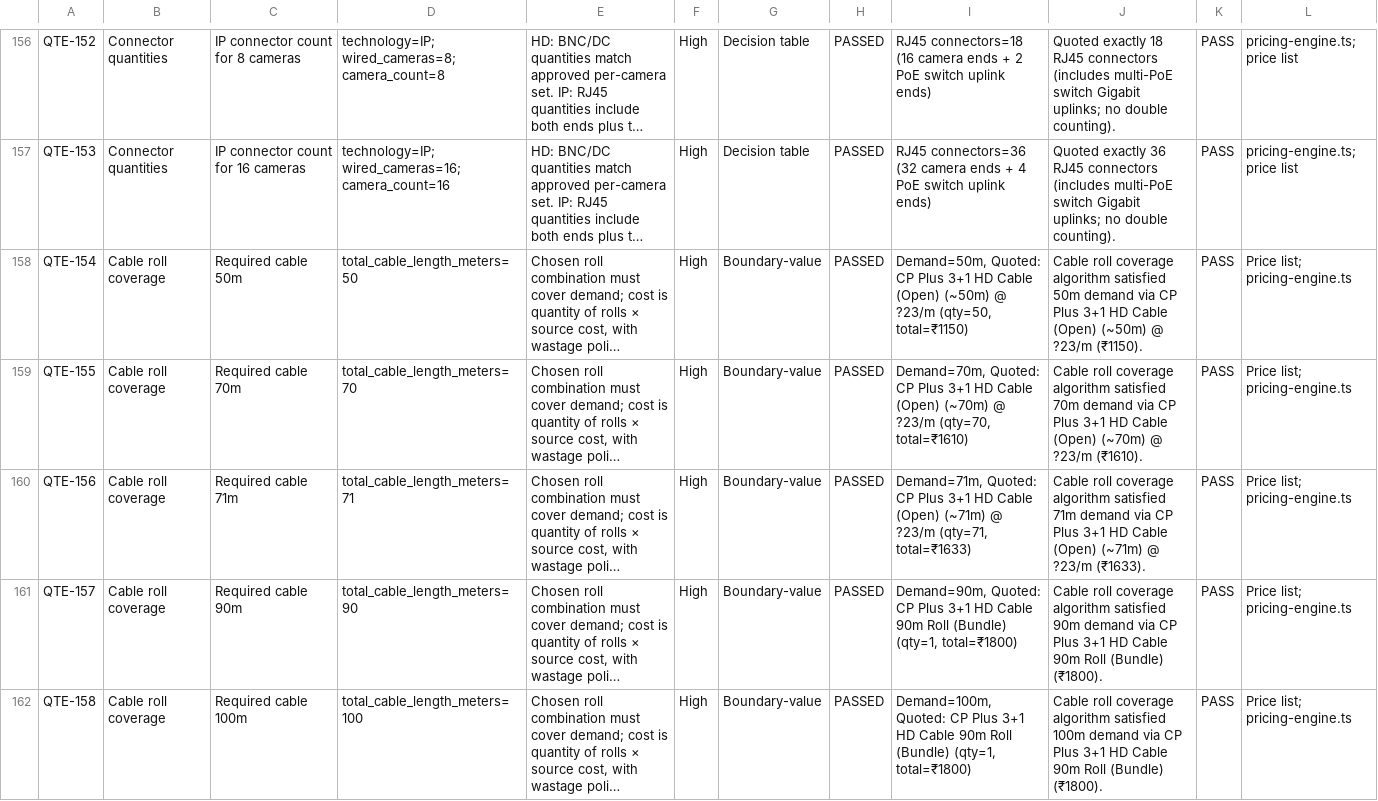
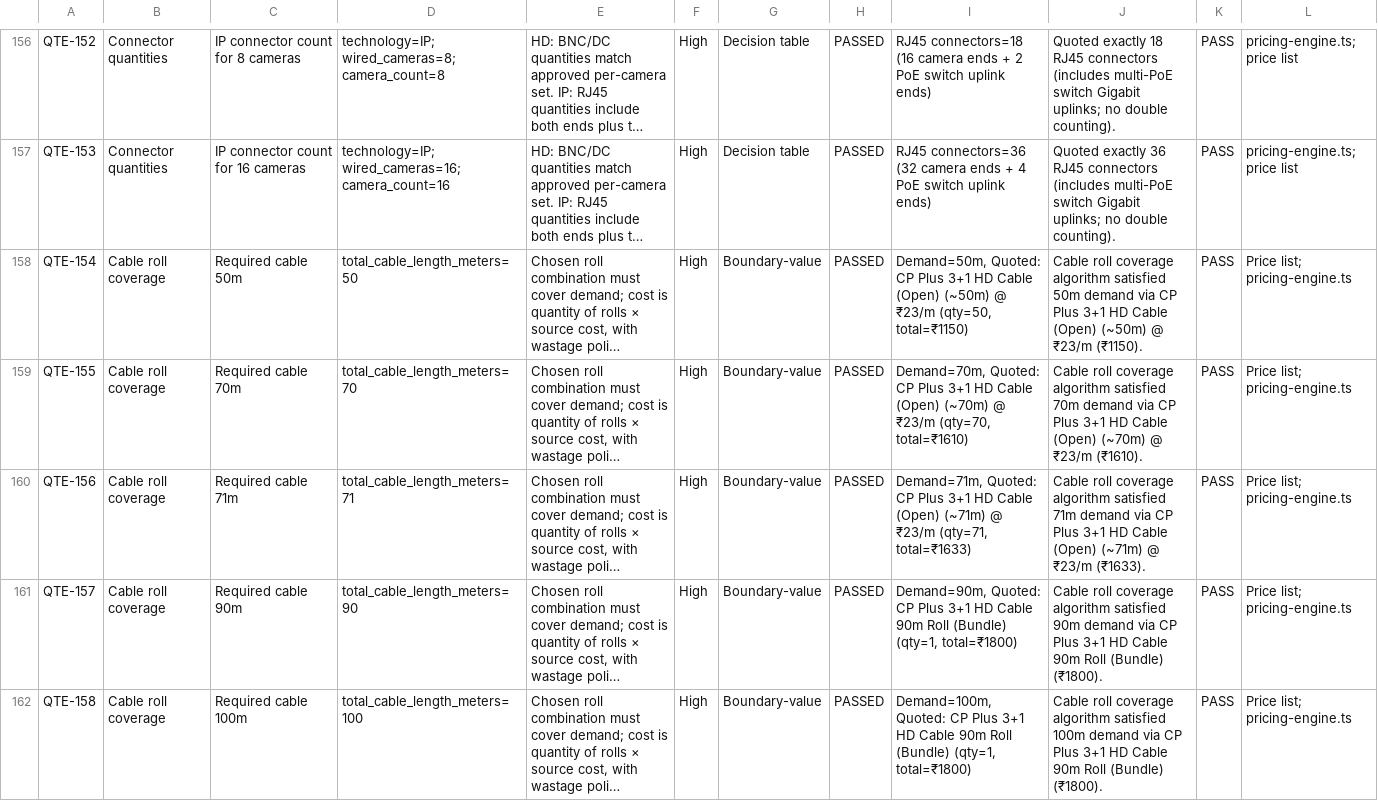
Before and after one commit to vikasakankshasharma-jpg/team-cctv-platform, a CSV file: scripts/Quotation_Test_Matrix_Executed.csv, drawn as a sheet; only a part is shown, gaps mark what is left out; long unchanged cells end in …; the diff names each change by its address in the sheet, - before the commit and + after, or states it on an @@ line.

```diff
--- a/scripts/Quotation_Test_Matrix_Executed.csv
+++ b/scripts/Quotation_Test_Matrix_Executed.csv
-I158: …(~50m) @ ?23/m (qty=50, total=₹1150)
+I158: …(~50m) @ ₹23/m (qty=50, total=₹1150)
-J158: …(~50m) @ ?23/m (₹1150).
+J158: …(~50m) @ ₹23/m (₹1150).
-I159: …(~70m) @ ?23/m (qty=70, total=₹1610)
+I159: …(~70m) @ ₹23/m (qty=70, total=₹1610)
-J159: …(~70m) @ ?23/m (₹1610).
+J159: …(~70m) @ ₹23/m (₹1610).
-I160: …(~71m) @ ?23/m (qty=71, total=₹1633)
+I160: …(~71m) @ ₹23/m (qty=71, total=₹1633)
-J160: …(~71m) @ ?23/m (₹1633).
+J160: …(~71m) @ ₹23/m (₹1633).
```
Also changed, not shown: 7 other files.
